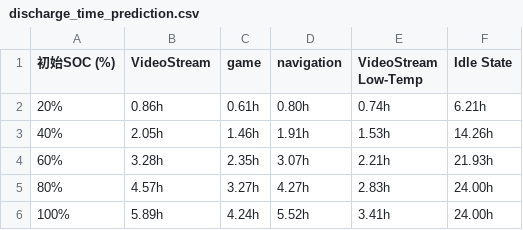
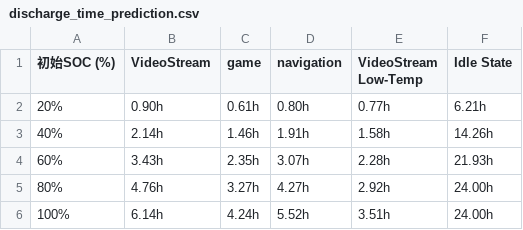
Before and after one commit to Azura582/MCMA, a CSV file: 问题1/discharge_time_prediction.csv, drawn as a sheet.

```diff
--- a/问题1/discharge_time_prediction.csv
+++ b/问题1/discharge_time_prediction.csv
@@ -1,6 +1,6 @@
 初始SOC (%),VideoStream,game,navigation,VideoStream Low-Temp,Idle State
-20%,0.86h,0.61h,0.80h,0.74h,6.21h
-40%,2.05h,1.46h,1.91h,1.53h,14.26h
-60%,3.28h,2.35h,3.07h,2.21h,21.93h
-80%,4.57h,3.27h,4.27h,2.83h,24.00h
-100%,5.89h,4.24h,5.52h,3.41h,24.00h
+20%,0.90h,0.61h,0.80h,0.77h,6.21h
+40%,2.14h,1.46h,1.91h,1.58h,14.26h
+60%,3.43h,2.35h,3.07h,2.28h,21.93h
+80%,4.76h,3.27h,4.27h,2.92h,24.00h
+100%,6.14h,4.24h,5.52h,3.51h,24.00h
```
Also changed, not shown: 12 other files.
